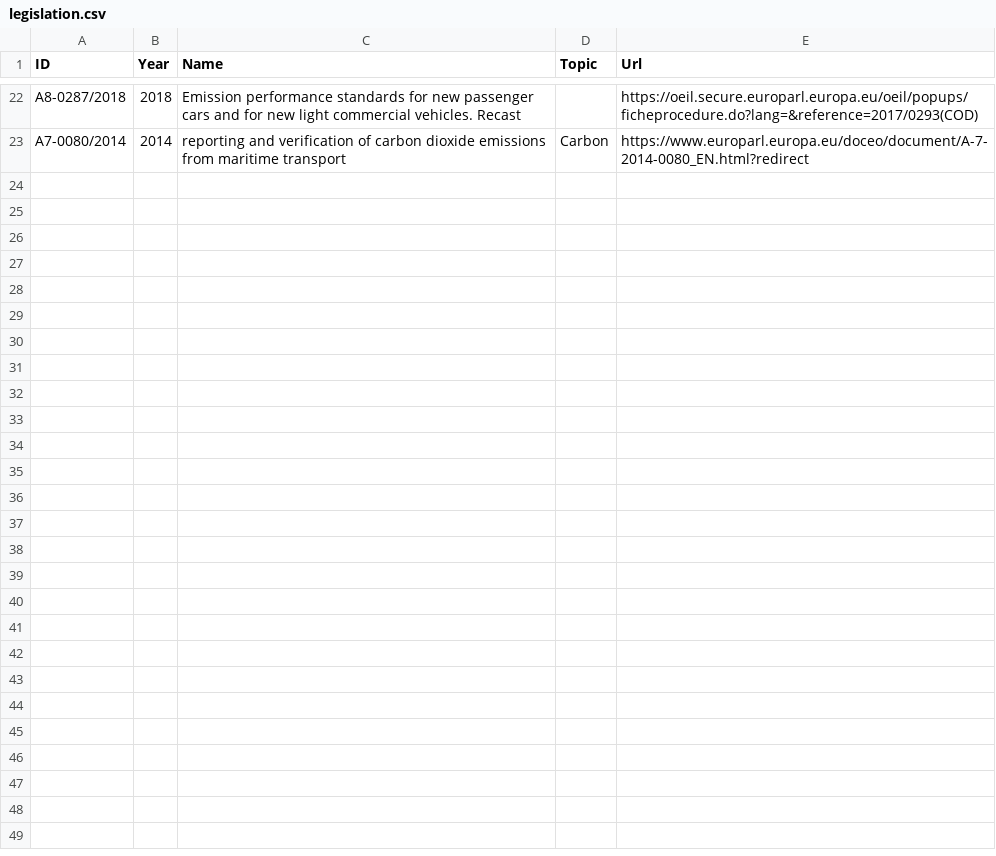
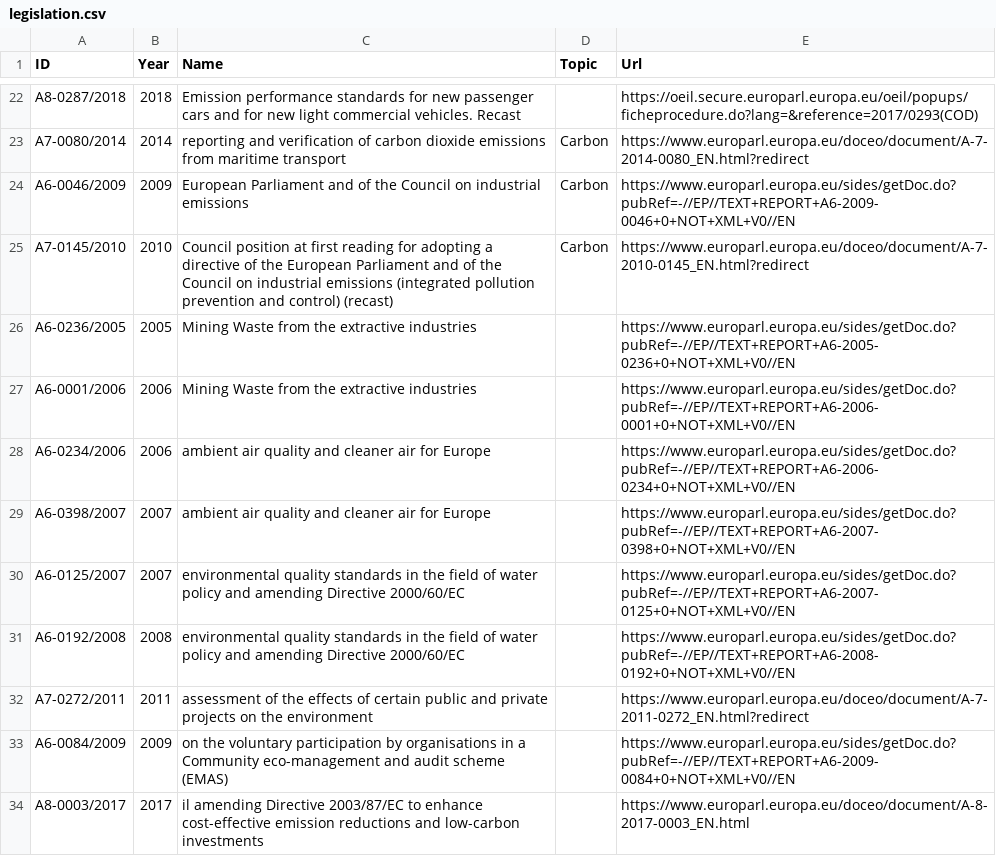
Before and after one commit to gabgilling/Thesis, a CSV file: Data/legislation.csv, drawn as a sheet; only a part is shown, gaps mark what is left out.

Commit message:
update legislation file

```diff
--- a/Data/legislation.csv
+++ b/Data/legislation.csv
@@ -23 +23,12 @@ A8-0287/2018,2018,Emission performance standards for new passenger cars and for
 A7-0080/2014,2014,reporting and verification of carbon dioxide emissions from maritime transport,Carbon,https://www.europarl.europa.eu/doceo/document/A-7-2014-0080_EN.html?redirect
+A6-0046/2009,2009,European Parliament and of the Council on industrial emissions,Carbon,https://www.europarl.europa.eu/sides/getDoc.do?pubRef=-//EP//TEXT+REPORT+A6-2009-0046+0+NOT+XML+V0//EN
+A7-0145/2010,2010,Council position at first reading for adopting a directive of the European Parliament and of the Council on industrial emissions (integrated pollution prevention and control) (recast),Carbon,https://www.europarl.europa.eu/doceo/document/A-7-2010-0145_EN.html?redirect
+A6-0236/2005,2005,Mining Waste from the extractive industries,,https://www.europarl.europa.eu/sides/getDoc.do?pubRef=-//EP//TEXT+REPORT+A6-2005-0236+0+NOT+XML+V0//EN
+A6-0001/2006,2006,Mining Waste from the extractive industries,,https://www.europarl.europa.eu/sides/getDoc.do?pubRef=-//EP//TEXT+REPORT+A6-2006-0001+0+NOT+XML+V0//EN
+A6-0234/2006,2006,ambient air quality and cleaner air for Europe,,https://www.europarl.europa.eu/sides/getDoc.do?pubRef=-//EP//TEXT+REPORT+A6-2006-0234+0+NOT+XML+V0//EN
+A6-0398/2007,2007,ambient air quality and cleaner air for Europe,,https://www.europarl.europa.eu/sides/getDoc.do?pubRef=-//EP//TEXT+REPORT+A6-2007-0398+0+NOT+XML+V0//EN
+A6-0125/2007,2007,environmental quality standards in the field of water policy and amending Directive 2000/60/EC,,https://www.europarl.europa.eu/sides/getDoc.do?pubRef=-//EP//TEXT+REPORT+A6-2007-0125+0+NOT+XML+V0//EN
+A6-0192/2008,2008,environmental quality standards in the field of water policy and amending Directive 2000/60/EC,,https://www.europarl.europa.eu/sides/getDoc.do?pubRef=-//EP//TEXT+REPORT+A6-2008-0192+0+NOT+XML+V0//EN
+A7-0272/2011,2011, assessment of the effects of certain public and private projects on the environment,,https://www.europarl.europa.eu/doceo/document/A-7-2011-0272_EN.html?redirect
+A6-0084/2009,2009,on the voluntary participation by organisations in a Community eco-management and audit scheme (EMAS),,https://www.europarl.europa.eu/sides/getDoc.do?pubRef=-//EP//TEXT+REPORT+A6-2009-0084+0+NOT+XML+V0//EN
+A8-0003/2017,2017,il amending Directive 2003/87/EC to enhance cost-effective emission reductions and low-carbon investments,,https://www.europarl.europa.eu/doceo/document/A-8-2017-0003_EN.html
```
Also changed, not shown: 1 other file.
